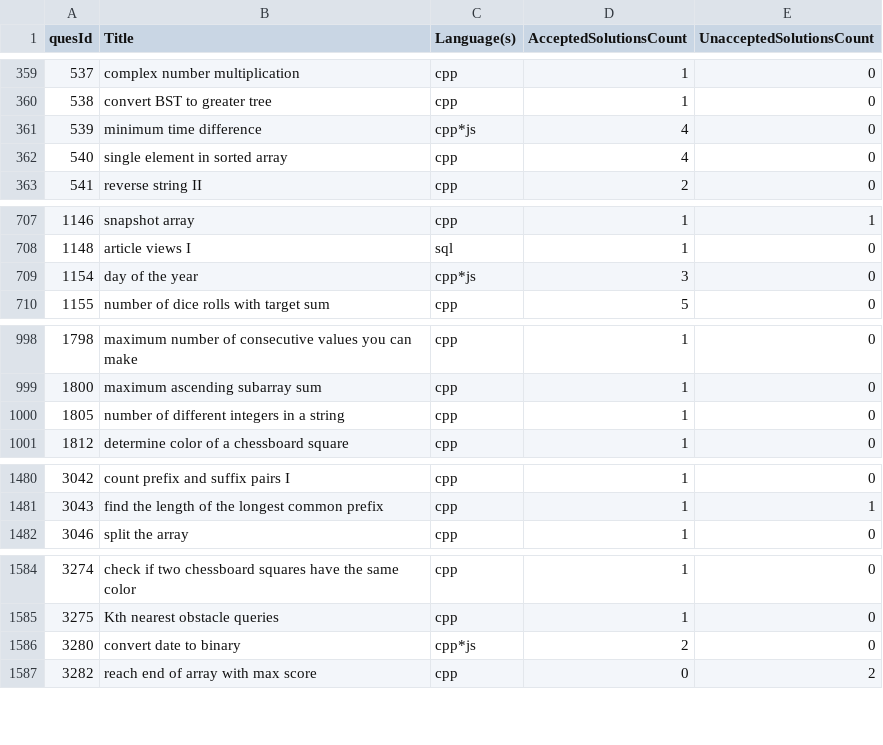
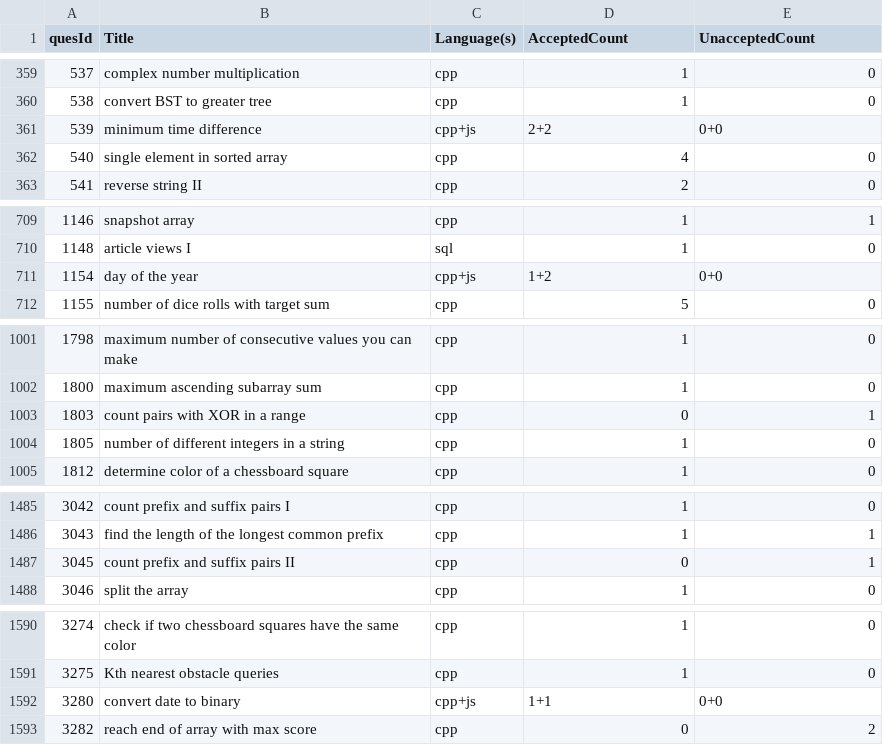
Before and after one commit to shivanshsanoria1/LeetcodeSolutions, a CSV file: misc/stats/solution_stats_metadata [2024-10-01T09-45-35-635Z].csv (was helper/metadata/solutionStats_metadata [1727255025745].csv), drawn as a sheet; only a part is shown, gaps mark what is left out; the diff covers the shown part only.

Commit message:
LC CPP, added solution stats generator, updated readme

```diff
--- a/helper/metadata/solutionStats_metadata [1727255025745].csv
+++ b/misc/stats/solution_stats_metadata [2024-10-01T09-45-35-635Z].csv
@@ -1 +1 @@
-quesId,Title,Language(s),AcceptedSolutionsCount,UnacceptedSolutionsCount
+quesId,Title,Language(s),AcceptedCount,UnacceptedCount
@@ -360,3 +360,3 @@ quesId,Title,Language(s),AcceptedSolutionsCount,UnacceptedSolutionsCount
 538,convert BST to greater tree,cpp,1,0
-539,minimum time difference,cpp*js,4,0
+539,minimum time difference,cpp+js,2+2,0+0
 540,single element in sorted array,cpp,4,0
@@ -708,3 +710,3 @@ quesId,Title,Language(s),AcceptedSolutionsCount,UnacceptedSolutionsCount
 1148,article views I,sql,1,0
-1154,day of the year,cpp*js,3,0
+1154,day of the year,cpp+js,1+2,0+0
 1155,number of dice rolls with target sum,cpp,5,0
@@ -999,2 +1002,3 @@ quesId,Title,Language(s),AcceptedSolutionsCount,UnacceptedSolutionsCount
 1800,maximum ascending subarray sum,cpp,1,0
+1803,count pairs with XOR in a range,cpp,0,1
 1805,number of different integers in a string,cpp,1,0
@@ -1481,2 +1486,3 @@ quesId,Title,Language(s),AcceptedSolutionsCount,UnacceptedSolutionsCount
 3043,find the length of the longest common prefix,cpp,1,1
+3045,count prefix and suffix pairs II,cpp,0,1
 3046,split the array,cpp,1,0
@@ -1585,3 +1591,3 @@ quesId,Title,Language(s),AcceptedSolutionsCount,UnacceptedSolutionsCount
 3275,Kth nearest obstacle queries,cpp,1,0
-3280,convert date to binary,cpp*js,2,0
+3280,convert date to binary,cpp+js,1+1,0+0
 3282,reach end of array with max score,cpp,0,2
```
Also changed, not shown: 12 added rows and 7 edited cells elsewhere in this file, 5 other files.
